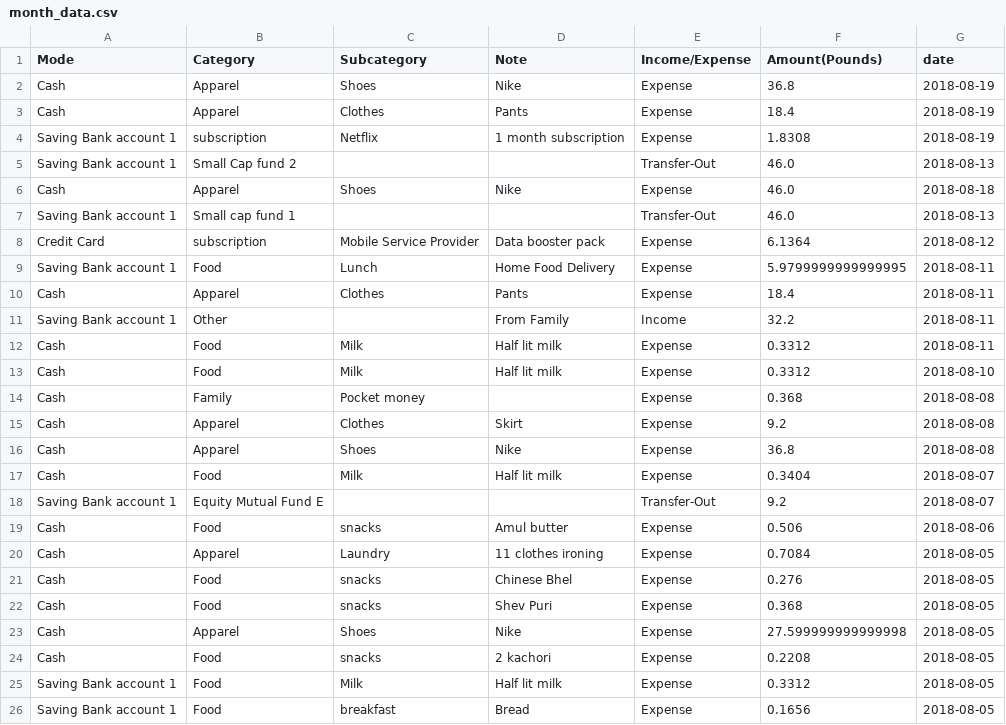
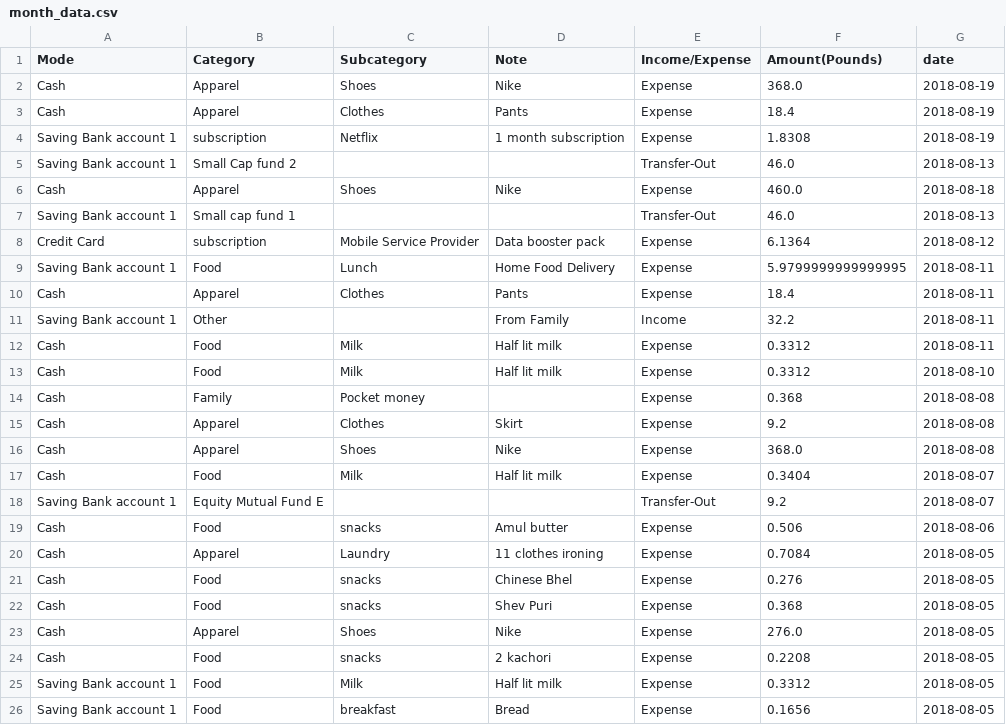
Before and after one commit to yingslim/OxBIG_hackathon, a CSV file: data/month_data.csv, drawn as a sheet; only a part is shown.

Commit message:
update shoes expenses

```diff
--- a/data/month_data.csv
+++ b/data/month_data.csv
@@ -1,3 +1,3 @@
 Mode,Category,Subcategory,Note,Income/Expense,Amount(Pounds),date
-Cash,Apparel,Shoes,Nike,Expense,36.8,2018-08-19
+Cash,Apparel,Shoes,Nike,Expense,368.0,2018-08-19
 Cash,Apparel,Clothes,Pants,Expense,18.4,2018-08-19
@@ -5,3 +5,3 @@ Saving Bank account 1,subscription,Netflix,1 month subscription,Expense,1.8308,2
 Saving Bank account 1,Small Cap fund 2,,,Transfer-Out,46.0,2018-08-13
-Cash,Apparel,Shoes,Nike,Expense,46.0,2018-08-18
+Cash,Apparel,Shoes,Nike,Expense,460.0,2018-08-18
 Saving Bank account 1,Small cap fund 1,,,Transfer-Out,46.0,2018-08-13
@@ -15,3 +15,3 @@ Cash,Family,Pocket money,,Expense,0.368,2018-08-08
 Cash,Apparel,Clothes,Skirt,Expense,9.2,2018-08-08
-Cash,Apparel,Shoes,Nike,Expense,36.8,2018-08-08
+Cash,Apparel,Shoes,Nike,Expense,368.0,2018-08-08
 Cash,Food,Milk,Half lit  milk,Expense,0.3404,2018-08-07
@@ -22,3 +22,3 @@ Cash,Food,snacks,Chinese Bhel,Expense,0.276,2018-08-05
 Cash,Food,snacks,Shev Puri,Expense,0.368,2018-08-05
-Cash,Apparel,Shoes,Nike,Expense,27.599999999999998,2018-08-05
+Cash,Apparel,Shoes,Nike,Expense,276.0,2018-08-05
 Cash,Food,snacks,2 kachori,Expense,0.2208,2018-08-05
```
Also changed, not shown: 1 other file.
